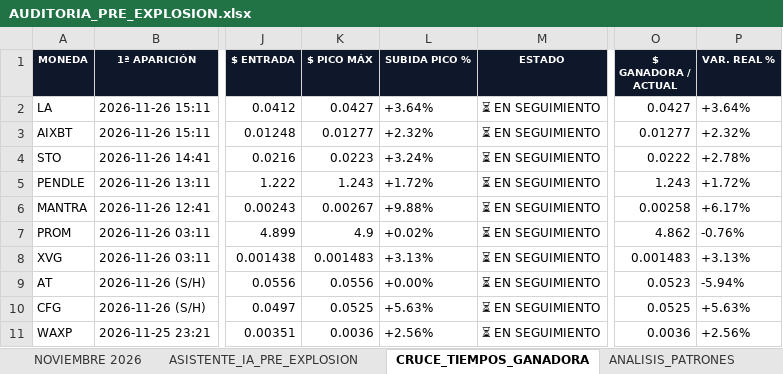
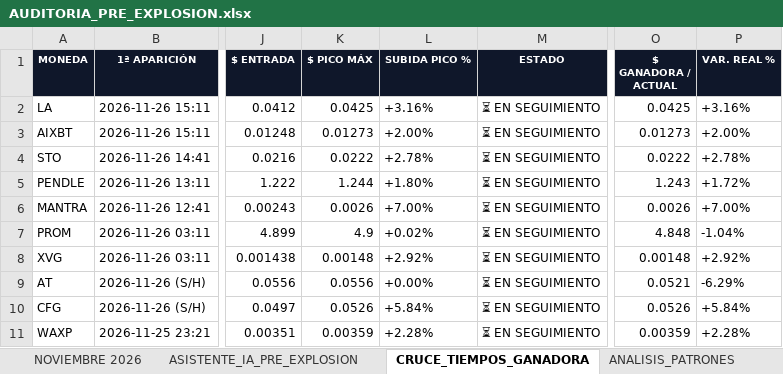
Before and after one commit to kjanoto-coder/panel-cripto, an Excel workbook: AUDITORIA_PRE_EXPLOSION.xlsx, sheet CRUCE_TIEMPOS_GANADORA, drawn as a sheet; only a part is shown, gaps mark what is left out; values as stored, in another font and other column widths than the file's, no borders; the diff covers the shown part only; the diff names each change by its address in the sheet, - before the commit and + after, or states it on an @@ line.

```diff
--- a/AUDITORIA_PRE_EXPLOSION.xlsx (sheet CRUCE_TIEMPOS_GANADORA)
+++ b/AUDITORIA_PRE_EXPLOSION.xlsx (sheet CRUCE_TIEMPOS_GANADORA)
-K2 ($ PICO MÁX): 0.0427
+K2 ($ PICO MÁX): 0.0425
-L2 (SUBIDA PICO %): +3.64%
+L2 (SUBIDA PICO %): +3.16%
-O2 ($ GANADORA / ACTUAL): 0.0427
+O2 ($ GANADORA / ACTUAL): 0.0425
-P2 (VAR. REAL %): +3.64%
+P2 (VAR. REAL %): +3.16%
-K3 ($ PICO MÁX): 0.01277
+K3 ($ PICO MÁX): 0.01273
-L3 (SUBIDA PICO %): +2.32%
+L3 (SUBIDA PICO %): +2.00%
-O3 ($ GANADORA / ACTUAL): 0.01277
+O3 ($ GANADORA / ACTUAL): 0.01273
-P3 (VAR. REAL %): +2.32%
+P3 (VAR. REAL %): +2.00%
-K4 ($ PICO MÁX): 0.0223
+K4 ($ PICO MÁX): 0.0222
-L4 (SUBIDA PICO %): +3.24%
+L4 (SUBIDA PICO %): +2.78%
-K5 ($ PICO MÁX): 1.243
+K5 ($ PICO MÁX): 1.244
-L5 (SUBIDA PICO %): +1.72%
+L5 (SUBIDA PICO %): +1.80%
-K6 ($ PICO MÁX): 0.00267
+K6 ($ PICO MÁX): 0.0026
-L6 (SUBIDA PICO %): +9.88%
+L6 (SUBIDA PICO %): +7.00%
-O6 ($ GANADORA / ACTUAL): 0.00258
+O6 ($ GANADORA / ACTUAL): 0.0026
-P6 (VAR. REAL %): +6.17%
+P6 (VAR. REAL %): +7.00%
-O7 ($ GANADORA / ACTUAL): 4.862
+O7 ($ GANADORA / ACTUAL): 4.848
-P7 (VAR. REAL %): -0.76%
+P7 (VAR. REAL %): -1.04%
-K8 ($ PICO MÁX): 0.001483
+K8 ($ PICO MÁX): 0.00148
-L8 (SUBIDA PICO %): +3.13%
+L8 (SUBIDA PICO %): +2.92%
-O8 ($ GANADORA / ACTUAL): 0.001483
+O8 ($ GANADORA / ACTUAL): 0.00148
-P8 (VAR. REAL %): +3.13%
+P8 (VAR. REAL %): +2.92%
-O9 ($ GANADORA / ACTUAL): 0.0523
+O9 ($ GANADORA / ACTUAL): 0.0521
-P9 (VAR. REAL %): -5.94%
+P9 (VAR. REAL %): -6.29%
-K10 ($ PICO MÁX): 0.0525
+K10 ($ PICO MÁX): 0.0526
-L10 (SUBIDA PICO %): +5.63%
+L10 (SUBIDA PICO %): +5.84%
-O10 ($ GANADORA / ACTUAL): 0.0525
+O10 ($ GANADORA / ACTUAL): 0.0526
-P10 (VAR. REAL %): +5.63%
+P10 (VAR. REAL %): +5.84%
-K11 ($ PICO MÁX): 0.0036
+K11 ($ PICO MÁX): 0.00359
-L11 (SUBIDA PICO %): +2.56%
+L11 (SUBIDA PICO %): +2.28%
-O11 ($ GANADORA / ACTUAL): 0.0036
+O11 ($ GANADORA / ACTUAL): 0.00359
-P11 (VAR. REAL %): +2.56%
+P11 (VAR. REAL %): +2.28%
```
Also changed, not shown: 369 edited cells and cell formats elsewhere in this sheet, sheet NOVIEMBRE 2026, sheet ASISTENTE_IA_PRE_EXPLOSION, sheet ANALISIS_PATRONES, sheet DIAGNOSTICO_HISTORICO, 2 other files.
